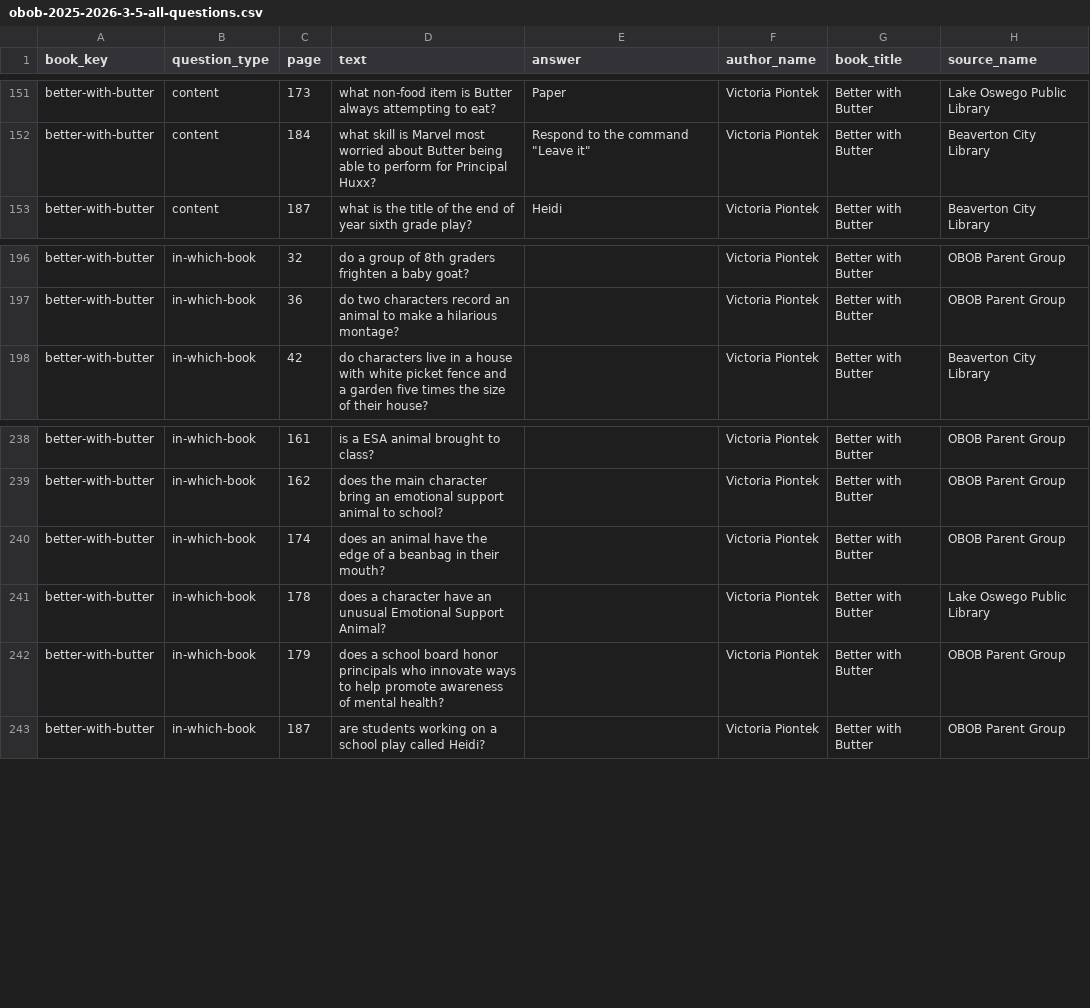
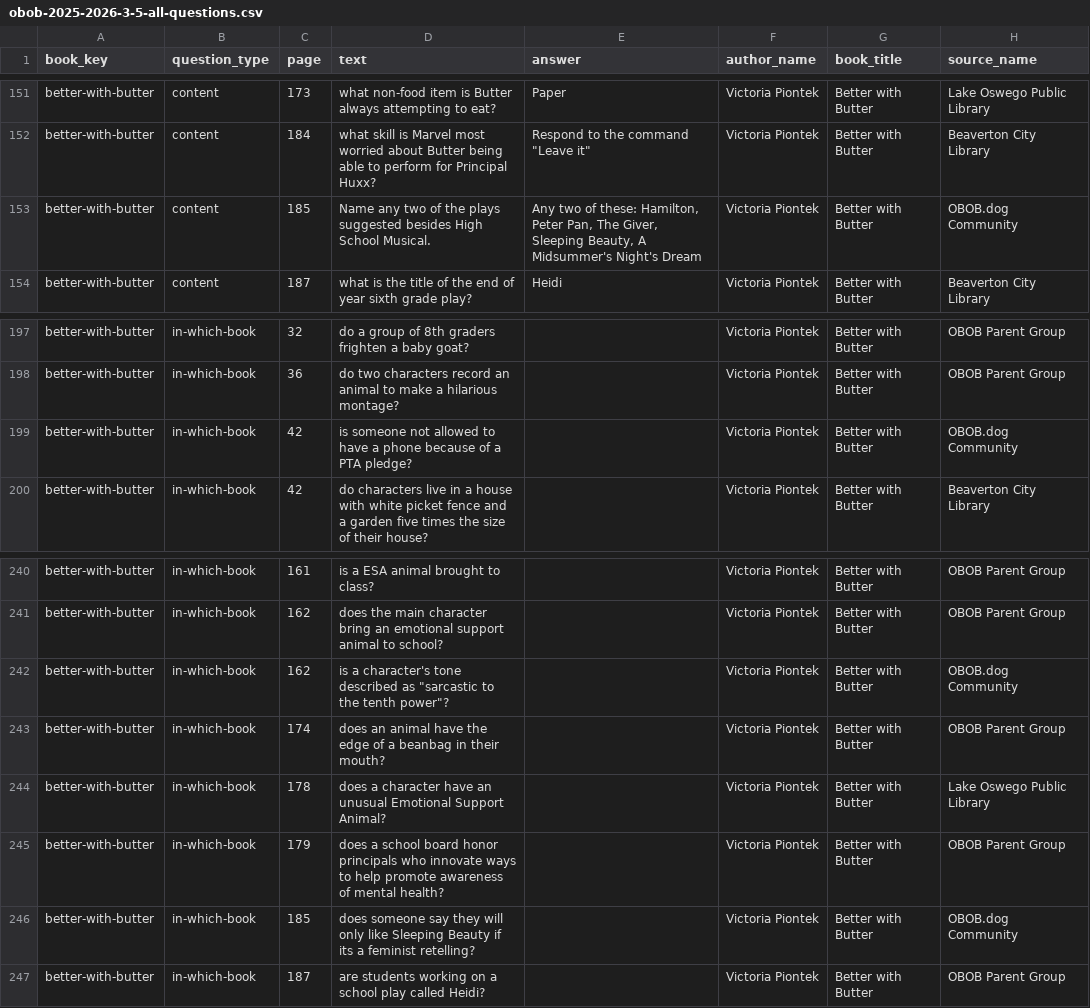
Before and after one commit to brianellin/obob-nextjs, a CSV file: public/exports/2025-2026/3-5/obob-2025-2026-3-5-all-questions.csv, drawn as a sheet; only a part is shown, gaps mark what is left out.

```diff
--- a/public/exports/2025-2026/3-5/obob-2025-2026-3-5-all-questions.csv
+++ b/public/exports/2025-2026/3-5/obob-2025-2026-3-5-all-questions.csv
@@ -152,2 +152,3 @@ better-with-butter,content,173,what non-food item is Butter always attempting to
 better-with-butter,content,184,what skill is Marvel most worried about Butter being able to perform for Principal Huxx?,"Respond to the command ""Leave it""",Victoria Piontek,Better with Butter,Beaverton City Library
+better-with-butter,content,185,Name any two of the plays suggested besides High School Musical.,"Any two of these: Hamilton, Peter Pan, The Giver, Sleeping Beauty, A Midsummer's Night's Dream",Victoria Piontek,Better with Butter,OBOB.dog Community
 better-with-butter,content,187,what is the title of the end of year sixth grade play?,Heidi,Victoria Piontek,Better with Butter,Beaverton City Library
@@ -197,2 +198,3 @@ better-with-butter,in-which-book,32,do a group of 8th graders  frighten a baby g
 better-with-butter,in-which-book,36,do two characters record an animal to make a hilarious montage?,,Victoria Piontek,Better with Butter,OBOB Parent Group
+better-with-butter,in-which-book,42,is someone not allowed to have a phone because of a PTA pledge?,,Victoria Piontek,Better with Butter,OBOB.dog Community
 better-with-butter,in-which-book,42,do characters live in a house with white picket fence and a garden five times the size of their house?,,Victoria Piontek,Better with Butter,Beaverton City Library
@@ -239,2 +241,3 @@ better-with-butter,in-which-book,161,is a ESA animal brought to class?,,Victoria
 better-with-butter,in-which-book,162,does the main character bring an emotional support animal to school?,,Victoria Piontek,Better with Butter,OBOB Parent Group
+better-with-butter,in-which-book,162,"is a character's tone described as ""sarcastic to the tenth power""?",,Victoria Piontek,Better with Butter,OBOB.dog Community
 better-with-butter,in-which-book,174,does an animal have the edge of a beanbag in their mouth?,,Victoria Piontek,Better with Butter,OBOB Parent Group
@@ -242,2 +245,3 @@ better-with-butter,in-which-book,178,does a character have an unusual Emotional
 better-with-butter,in-which-book,179,does a school board honor principals who innovate ways to help promote awareness of mental health?,,Victoria Piontek,Better with Butter,OBOB Parent Group
+better-with-butter,in-which-book,185,does someone say they will only like Sleeping Beauty if its a feminist retelling?,,Victoria Piontek,Better with Butter,OBOB.dog Community
 better-with-butter,in-which-book,187,are students working on a school play called Heidi?,,Victoria Piontek,Better with Butter,OBOB Parent Group
```
Also changed, not shown: public/exports/2025-2026/3-5/better-with-butter-2025-2026-3-5.csv, public/exports/2025-2026/6-8/dragon-pearl-2025-2026-6-8.csv, 11 other files.
